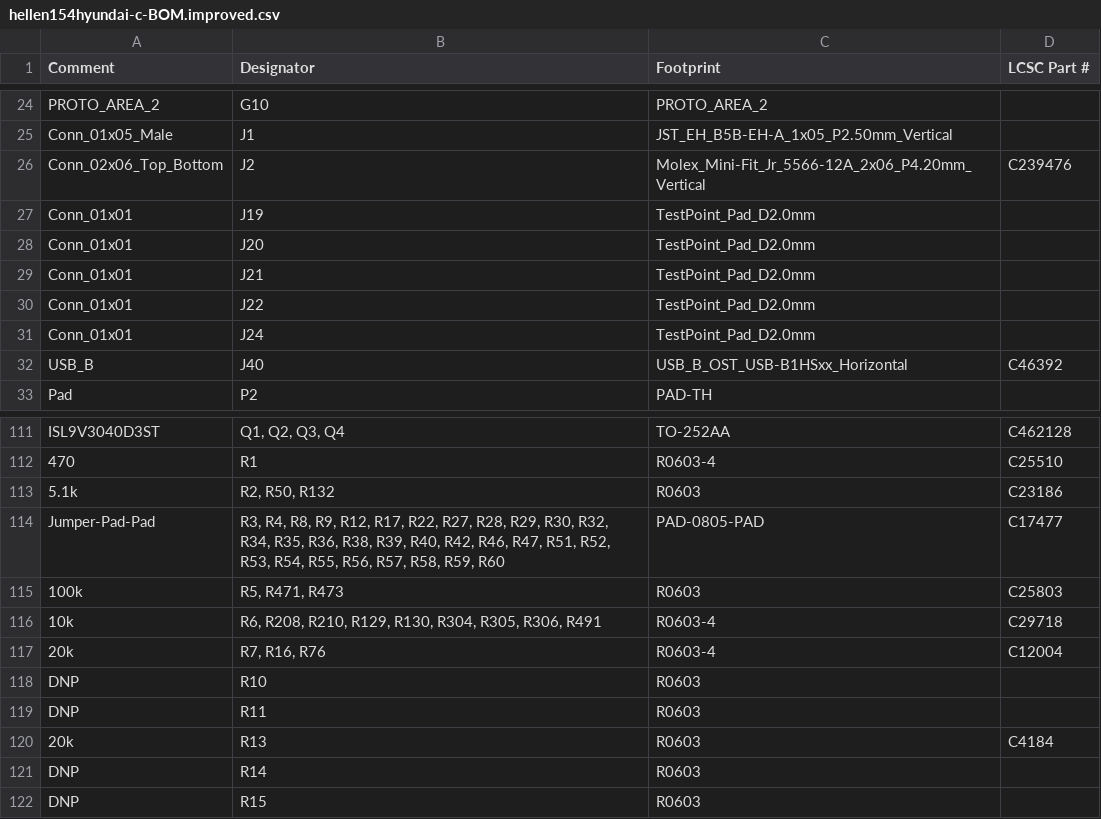
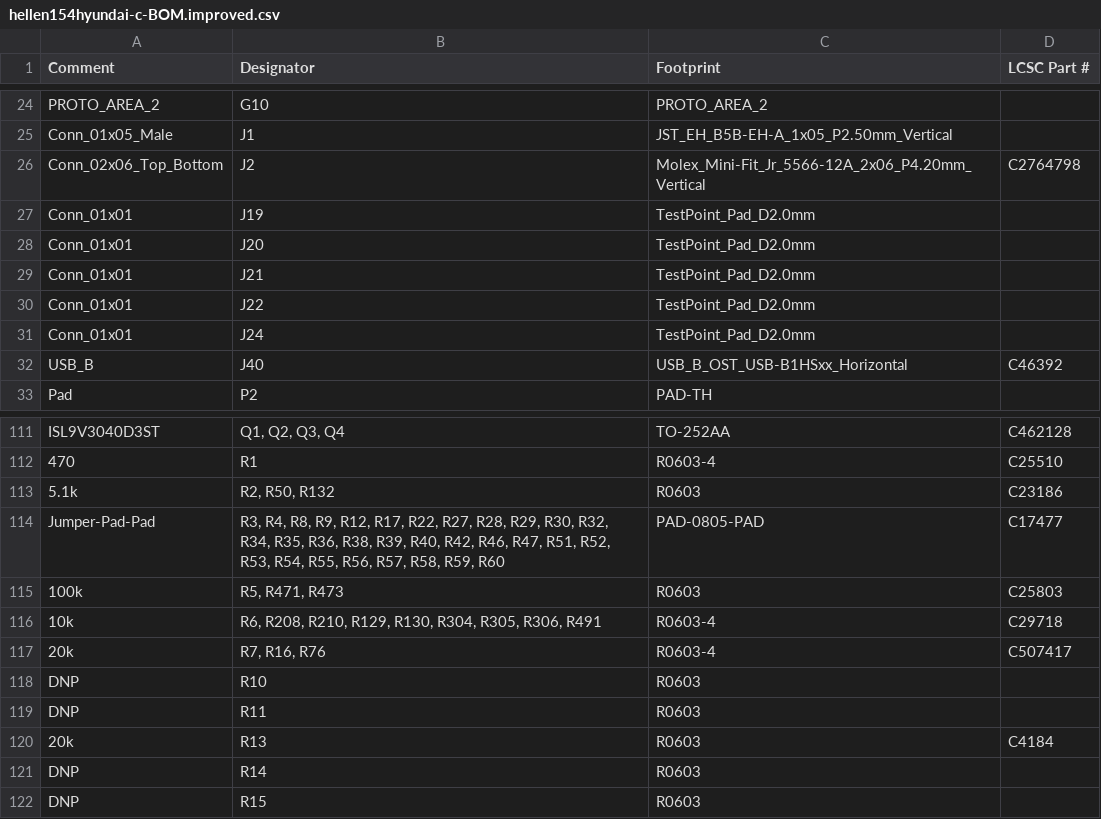
Before and after one commit to rusefi/hellen154hyundai, a CSV file: boards/hellen154hyundai-c.fab/board/hellen154hyundai-c-BOM.improved.csv, drawn as a sheet; only a part is shown, gaps mark what is left out.

```diff
--- a/boards/hellen154hyundai-c.fab/board/hellen154hyundai-c-BOM.improved.csv
+++ b/boards/hellen154hyundai-c.fab/board/hellen154hyundai-c-BOM.improved.csv
@@ -25,3 +25,3 @@ Comment,Designator,Footprint,LCSC Part #
 "Conn_01x05_Male","J1","JST_EH_B5B-EH-A_1x05_P2.50mm_Vertical",""
-"Conn_02x06_Top_Bottom","J2","Molex_Mini-Fit_Jr_5566-12A_2x06_P4.20mm_Vertical","C239476"
+"Conn_02x06_Top_Bottom","J2","Molex_Mini-Fit_Jr_5566-12A_2x06_P4.20mm_Vertical","C2764798"
 "Conn_01x01","J19","TestPoint_Pad_D2.0mm",""
@@ -116,3 +116,3 @@ Comment,Designator,Footprint,LCSC Part #
 "10k","R6, R208, R210, R129, R130, R304, R305, R306, R491","R0603-4","C29718"
-"20k","R7, R16, R76","R0603-4","C12004"
+"20k","R7, R16, R76","R0603-4","C507417"
 "DNP","R10","R0603",""
```
